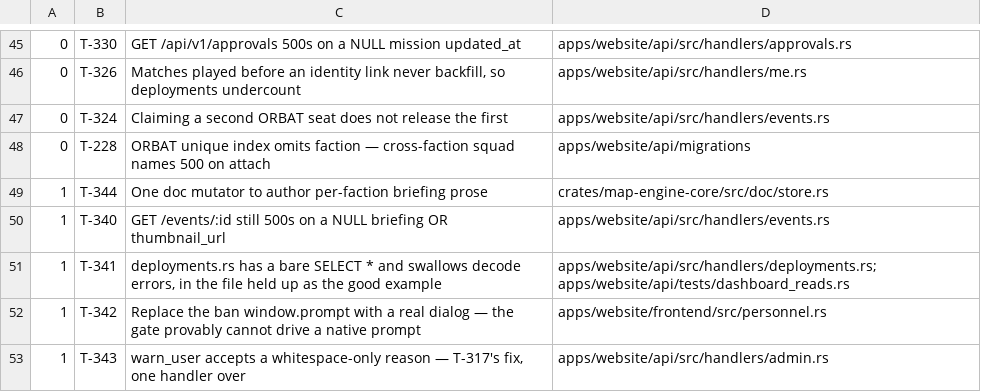
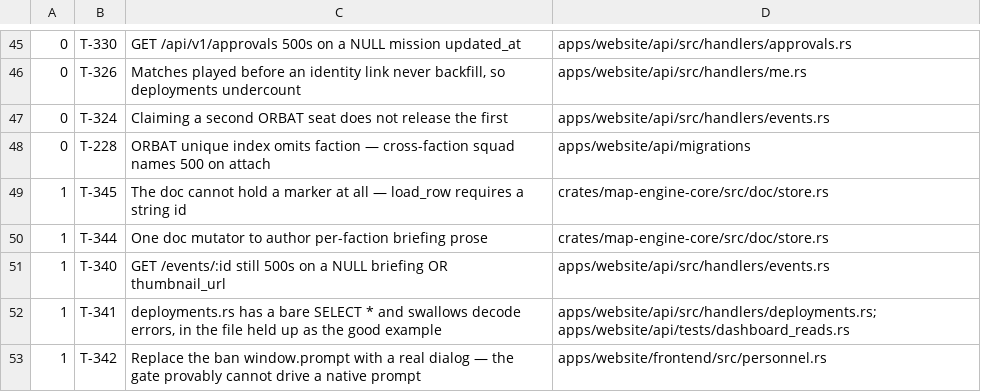
Before and after one commit to darkforce09/TBD-reforger, a TSV file: docs/platform/wave_plan.tsv, drawn as a sheet; only a part is shown, gaps mark what is left out; the shorter side is filled out with more unchanged rows; the diff names each change by its address in the sheet, - before the commit and + after, or states it on an @@ line.

```diff
--- a/docs/platform/wave_plan.tsv
+++ b/docs/platform/wave_plan.tsv
+row 49: 1 | T-345 | The doc cannot hold a marker at all — load_row requires a string id | crates/map-engine-core/src/doc/store.rs
```
Also changed, not shown: 1 other file.
